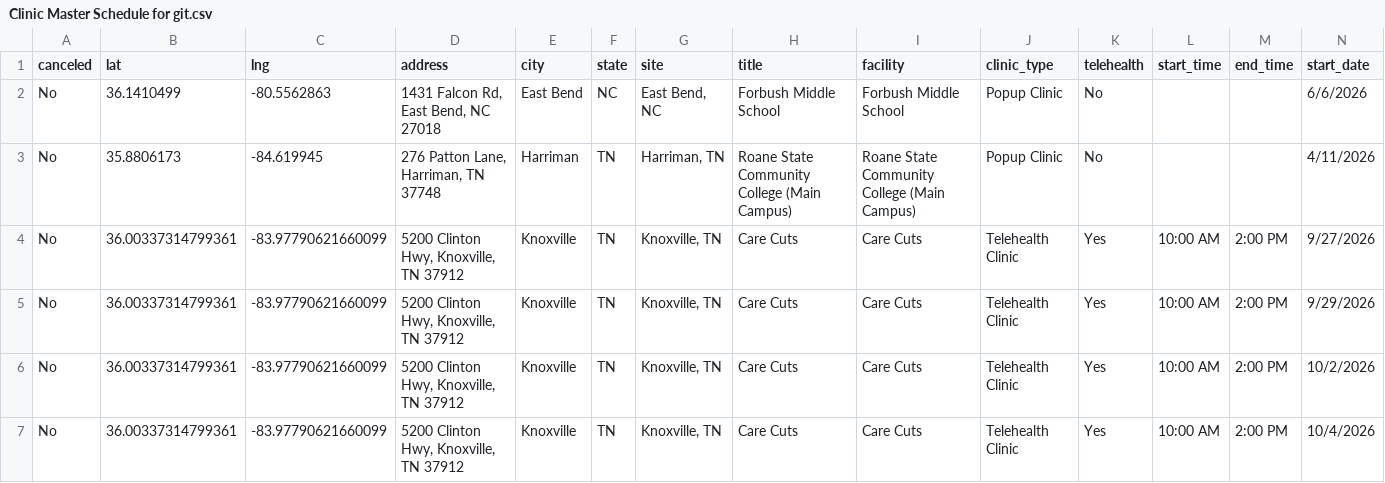
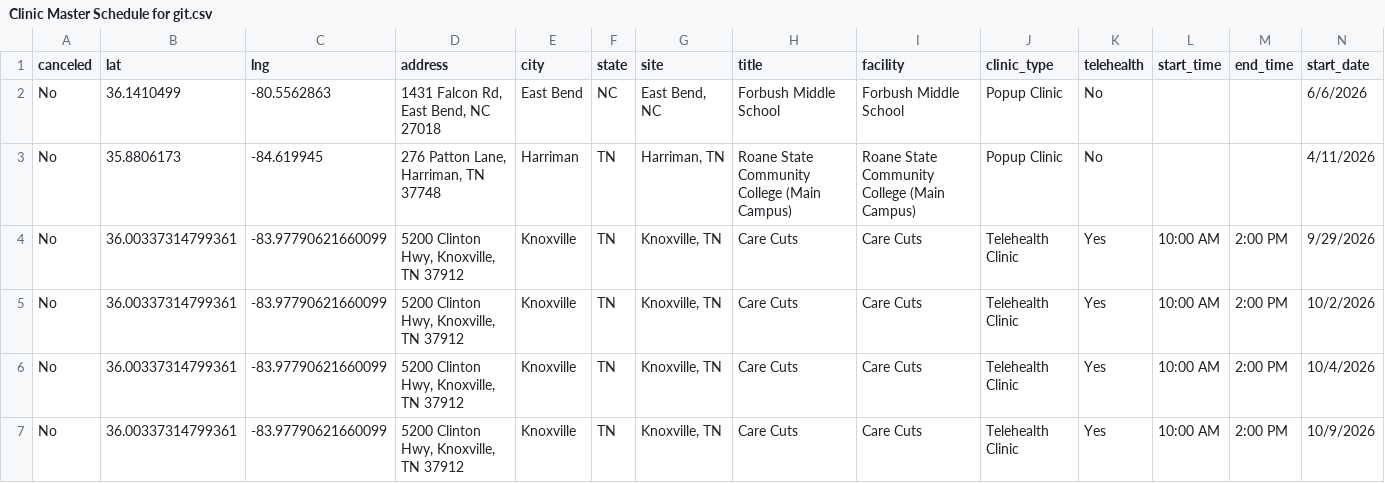
Before and after one commit to ITDeptAdmin/ScheduleMap, a CSV file: Clinic Master Schedule for git.csv, drawn as a sheet; only a part is shown; the shorter side is filled out with more unchanged rows; rows hold the shown columns only; the diff names each change by its address in the sheet, - before the commit and + after, or states it on an @@ line.

```diff
--- a/Clinic Master Schedule for git.csv
+++ b/Clinic Master Schedule for git.csv
-row 4: No | 36.00337314799361 | -83.97790621660099 | 5200 Clinton Hwy, Knoxville, TN 37912 | Knoxville | TN | Knoxville, TN | Care Cuts | Care Cuts | Telehealth Clinic | Yes | 10:00 AM | 2:00 PM | 9/27/2026
```
